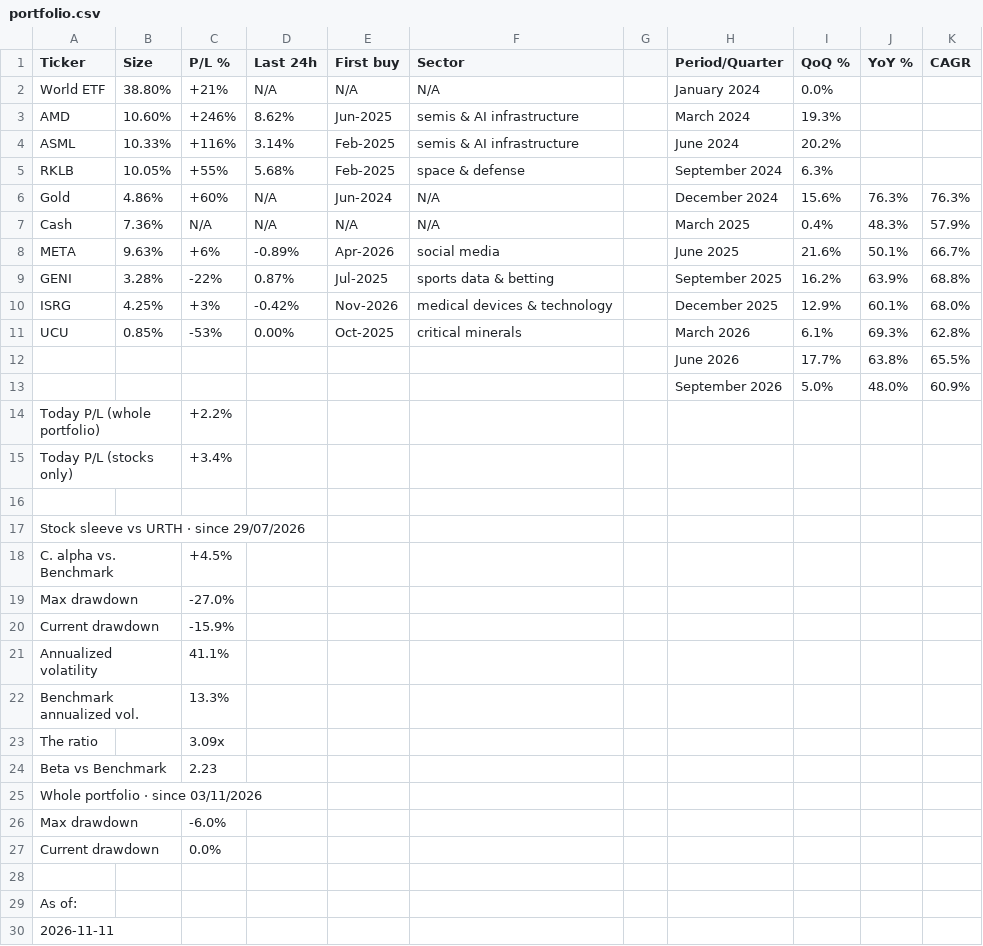
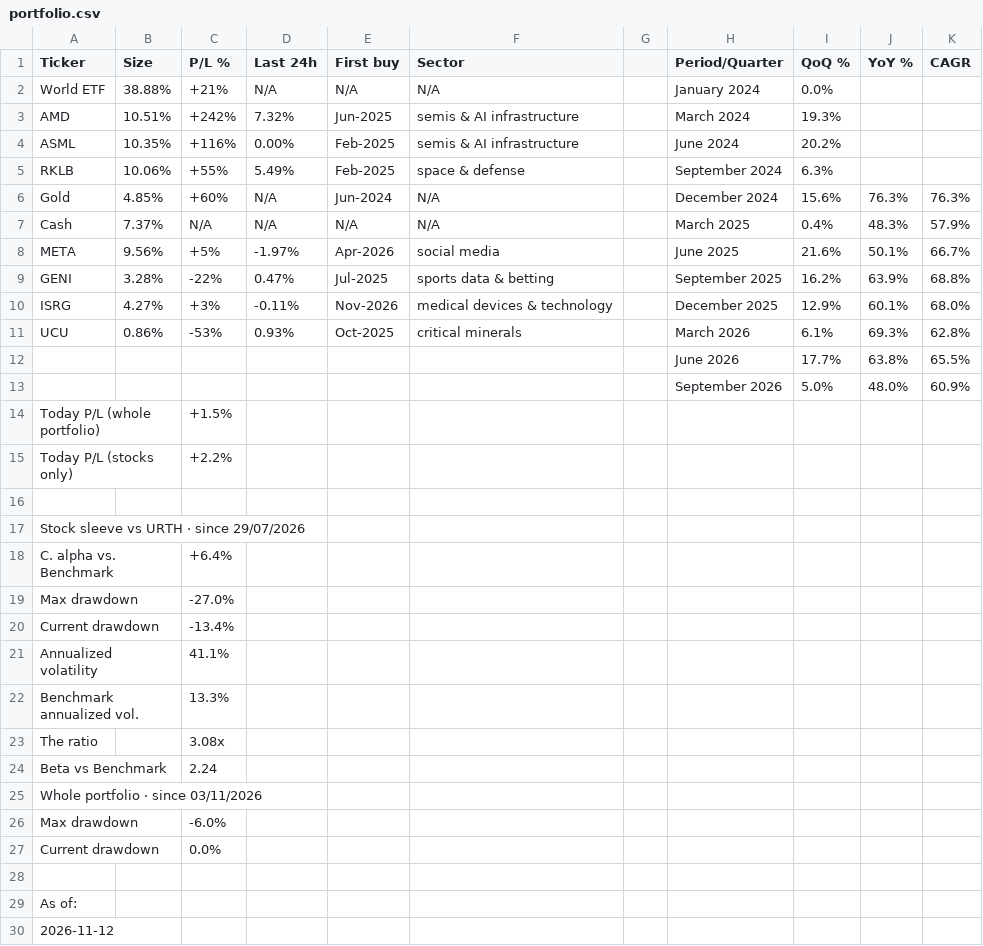
Before and after one commit to firefoxmx/wealth-data, a CSV file: portfolio.csv, drawn as a sheet.

Commit message:
auto-update 2026-11-12

```diff
--- a/portfolio.csv
+++ b/portfolio.csv
@@ -1,25 +1,25 @@
 Ticker,Size,P/L %,Last 24h,First buy,Sector,,Period/Quarter,QoQ %,YoY %,CAGR
-World ETF,38.80%,+21%,N/A,N/A,N/A,,January 2024,0.0%,,
-AMD,10.60%,+246%,8.62%,Jun-2025,semis & AI infrastructure,,March 2024,19.3%,,
-ASML,10.33%,+116%,3.14%,Feb-2025,semis & AI infrastructure,,June 2024,20.2%,,
-RKLB,10.05%,+55%,5.68%,Feb-2025,space & defense,,September 2024,6.3%,,
-Gold,4.86%,+60%,N/A,Jun-2024,N/A,,December 2024,15.6%,76.3%,76.3%
-Cash,7.36%,N/A,N/A,N/A,N/A,,March 2025,0.4%,48.3%,57.9%
-META,9.63%,+6%,-0.89%,Apr-2026,social media,,June 2025,21.6%,50.1%,66.7%
-GENI,3.28%,-22%,0.87%,Jul-2025,sports data & betting,,September 2025,16.2%,63.9%,68.8%
-ISRG,4.25%,+3%,-0.42%,Nov-2026,medical devices & technology,,December 2025,12.9%,60.1%,68.0%
-UCU,0.85%,-53%,0.00%,Oct-2025,critical minerals,,March 2026,6.1%,69.3%,62.8%
+World ETF,38.88%,+21%,N/A,N/A,N/A,,January 2024,0.0%,,
+AMD,10.51%,+242%,7.32%,Jun-2025,semis & AI infrastructure,,March 2024,19.3%,,
+ASML,10.35%,+116%,0.00%,Feb-2025,semis & AI infrastructure,,June 2024,20.2%,,
+RKLB,10.06%,+55%,5.49%,Feb-2025,space & defense,,September 2024,6.3%,,
+Gold,4.85%,+60%,N/A,Jun-2024,N/A,,December 2024,15.6%,76.3%,76.3%
+Cash,7.37%,N/A,N/A,N/A,N/A,,March 2025,0.4%,48.3%,57.9%
+META,9.56%,+5%,-1.97%,Apr-2026,social media,,June 2025,21.6%,50.1%,66.7%
+GENI,3.28%,-22%,0.47%,Jul-2025,sports data & betting,,September 2025,16.2%,63.9%,68.8%
+ISRG,4.27%,+3%,-0.11%,Nov-2026,medical devices & technology,,December 2025,12.9%,60.1%,68.0%
+UCU,0.86%,-53%,0.93%,Oct-2025,critical minerals,,March 2026,6.1%,69.3%,62.8%
 ,,,,,,,June 2026,17.7%,63.8%,65.5%
 ,,,,,,,September 2026,5.0%,48.0%,60.9%
-Today P/L (whole portfolio),,+2.2%,,,,,,,,
-Today P/L (stocks only),,+3.4%,,,,,,,,
+Today P/L (whole portfolio),,+1.5%,,,,,,,,
+Today P/L (stocks only),,+2.2%,,,,,,,,
 ,,,,,,,,,,
 Stock sleeve vs URTH · since 29/07/2026,,,,,,,,,,
-C. alpha vs. Benchmark,,+4.5%,,,,,,,,
+C. alpha vs. Benchmark,,+6.4%,,,,,,,,
 Max drawdown,,-27.0%,,,,,,,,
-Current drawdown,,-15.9%,,,,,,,,
+Current drawdown,,-13.4%,,,,,,,,
 Annualized volatility,,41.1%,,,,,,,,
 Benchmark annualized vol.,,13.3%,,,,,,,,
-The ratio,,3.09x,,,,,,,,
-Beta vs Benchmark,,2.23,,,,,,,,
+The ratio,,3.08x,,,,,,,,
+Beta vs Benchmark,,2.24,,,,,,,,
 Whole portfolio · since 03/11/2026,,,,,,,,,,
@@ -29,2 +29,2 @@ Current drawdown,,0.0%,,,,,,,,
 As of:,,,,,,,,,,
-2026-11-11,,,,,,,,,,
+2026-11-12,,,,,,,,,,
```
